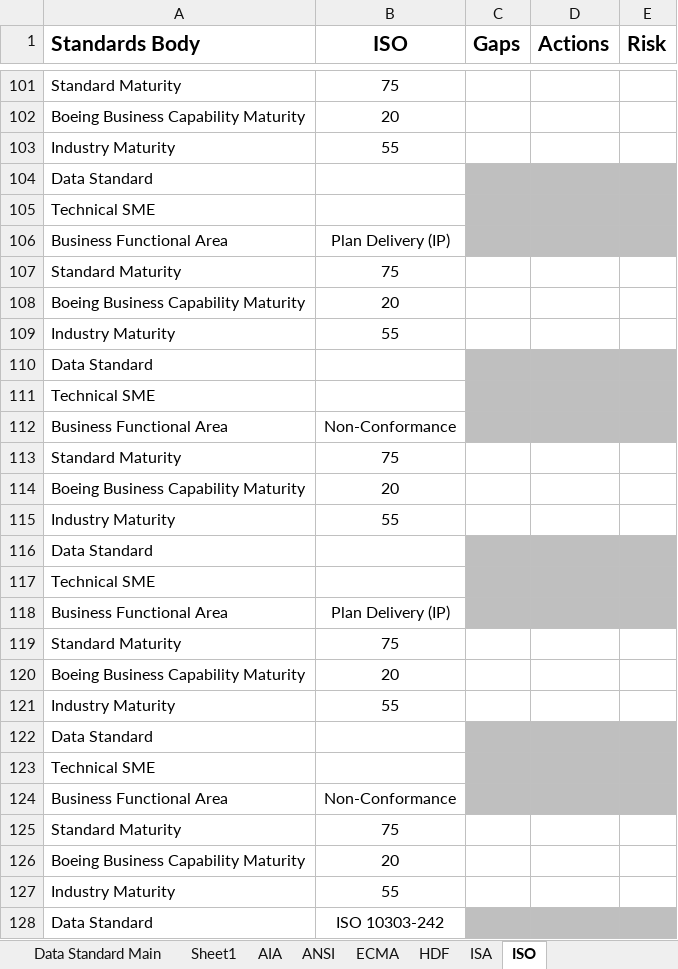
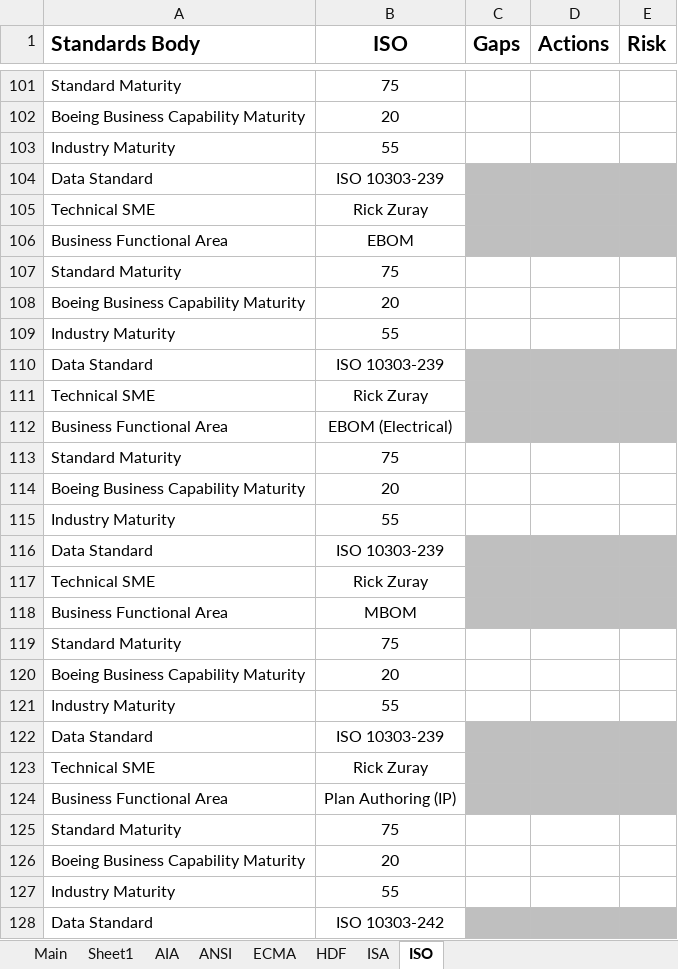
Before and after one commit to brandonsapp/mycollections, an Excel workbook: standards.maturity/Data.Standards.Maturity.Assessment.xlsx, sheet ISO, drawn as a sheet; only a part is shown, gaps mark what is left out; values as stored, in another font and other column widths than the file's, no borders; the diff covers the shown part only; the diff names each change by its address in the sheet, - before the commit and + after, or states it on an @@ line.

```diff
--- a/standards.maturity/Data.Standards.Maturity.Assessment.xlsx (sheet ISO)
+++ b/standards.maturity/Data.Standards.Maturity.Assessment.xlsx (sheet ISO)
-sheet tab: Data Standard Main
-B104 (ISO): (empty)
+B104 (ISO): ISO 10303-239
-B105 (ISO): (empty)
+B105 (ISO): Rick Zuray
-B106 (ISO): Plan Delivery (IP)
+B106 (ISO): EBOM
-B110 (ISO): (empty)
+B110 (ISO): ISO 10303-239
-B111 (ISO): (empty)
+B111 (ISO): Rick Zuray
-B112 (ISO): Non-Conformance
+B112 (ISO): EBOM (Electrical)
-B116 (ISO): (empty)
+B116 (ISO): ISO 10303-239
-B117 (ISO): (empty)
+B117 (ISO): Rick Zuray
-B118 (ISO): Plan Delivery (IP)
+B118 (ISO): MBOM
-B122 (ISO): (empty)
+B122 (ISO): ISO 10303-239
-B123 (ISO): (empty)
+B123 (ISO): Rick Zuray
-B124 (ISO): Non-Conformance
+B124 (ISO): Plan Authoring (IP)
```
Also changed, not shown: 15 edited cells elsewhere in this sheet, sheet Main, other sheet tabs, formulas that keep their value.
